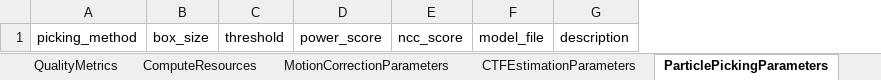
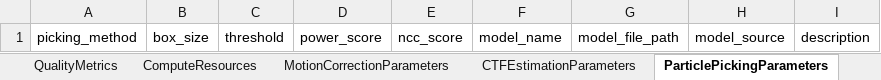
Before and after one commit to lambda-ber/lambda-ber-schema, an Excel workbook: assets/excel/lambda-ber-schema.xlsx, sheet ParticlePickingParameters, drawn as a sheet; values as stored, in another font and other column widths than the file's, no borders; removed rows and columns are numbered as before the commit, all else as after; the diff names each change by its address in the sheet, - before the commit and + after, or states it on an @@ line.

```diff
--- a/assets/excel/lambda-ber-schema.xlsx (sheet ParticlePickingParameters)
+++ b/assets/excel/lambda-ber-schema.xlsx (sheet ParticlePickingParameters)
-column F, row 1: model_file
+column F, row 1: model_name
+column G, row 1: model_file_path
+column H, row 1: model_source
```
Also changed, not shown: 15 other files.
